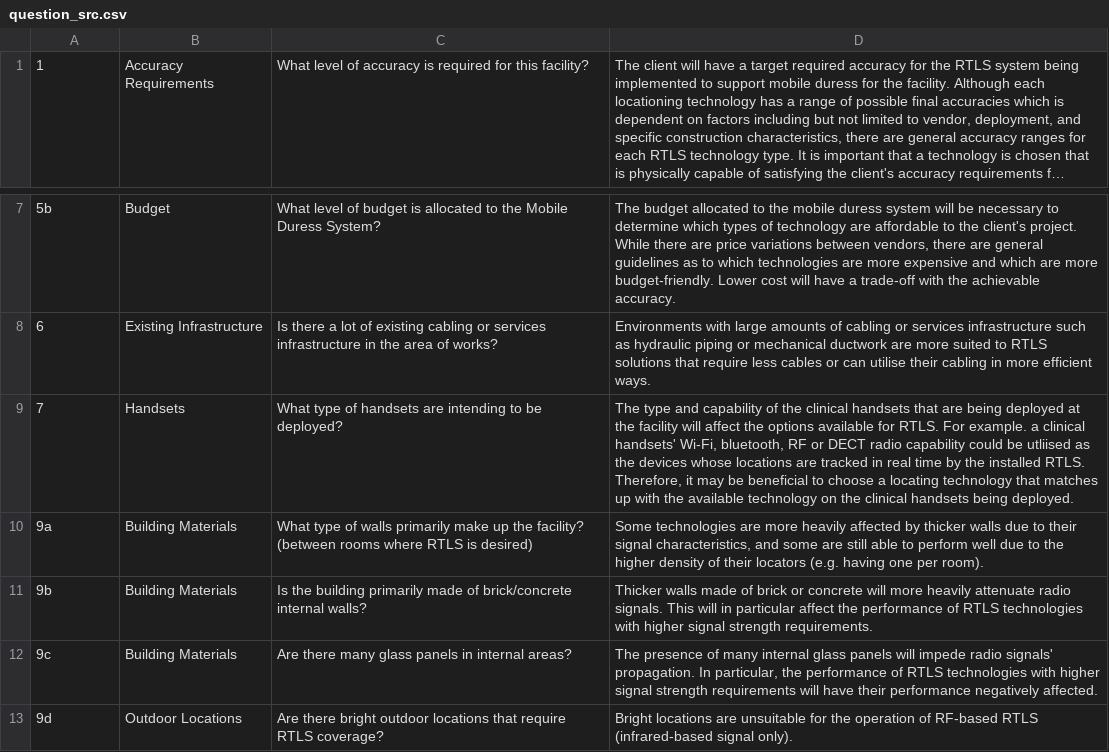
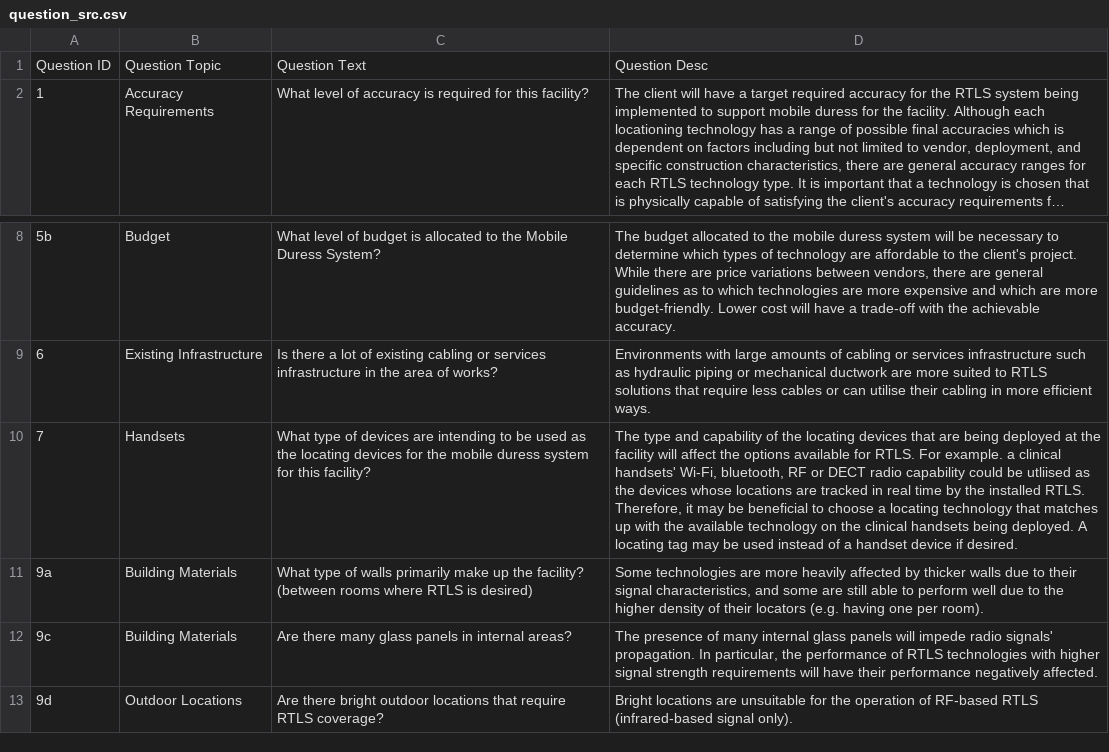
Before and after one commit to KSeinTu/MDSS, a CSV file: question_src.csv, drawn as a sheet; only a part is shown, gaps mark what is left out; long unchanged cells end in …; removed rows and columns are numbered as before the commit, all else as after; the diff names each change by its address in the sheet, - before the commit and + after, or states it on an @@ line.

Commit message:
Further Results Page Updates+support framework
+ Put the characteristics text inside a scrollable frame so that it is more adaptable to more text without cutting off
+ Fixed formatting bugs on the results page
- Removed question 9 from supervisor feedback (questions too similar)
+ Finalised formatting for results page with new scrollable frame functionality
+ Implemented feature to fetch descriptions of technologies on the results page from an external file
+ Updated question_src.csv
+ Updated techdec_src.csv (added DECT description)
+ Updated char_src.csv

```diff
--- a/question_src.csv
+++ b/question_src.csv
+row 1: Question ID | Question Topic | Question Text | Question Desc
-C10: …type of handsets are intending to be deployed?
+C10: …type of devices are intending to be used as the locating devices for the mobile duress system for this facility?
-D10: …of the clinical handsets that are being deployed at the facility will affect the options available for RTLS. For example. a clinical handsets' Wi-Fi, bluetooth, RF or DECT radio capability could be utliised as the devices whose locations are tracked in real time by the installed RTLS. Therefore, it may be beneficial to choose a locating technology that matches up with the available technology on the clinical handsets being deployed.
+D10: …of the locating devices that are being deployed at the facility will affect the options available for RTLS. For example. a clinical handsets' Wi-Fi, bluetooth, RF or DECT radio capability could be utliised as the devices whose locations are tracked in real time by the installed RTLS. Therefore, it may be beneficial to choose a locating technology that matches up with the available technology on the clinical handsets being deployed. A locating tag may be used instead of a handset device if desired.
-row 11: 9b | Building Materials | Is the building primarily made of brick/concrete internal walls? | Thicker walls made of brick or concrete will more heavily attenuate radio signals. This will in particular affect the performance of RTLS technologies with higher signal strength requirements.
```
Also changed, not shown: char_src.csv, techdesc_src.csv, 1 other file.
